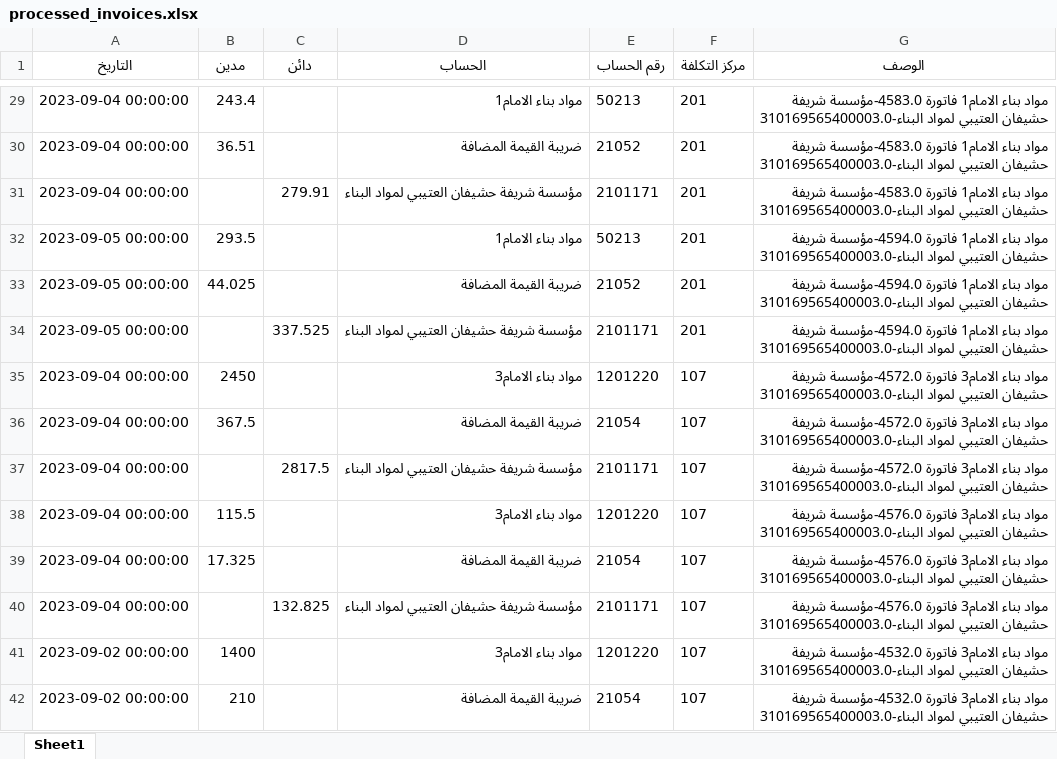
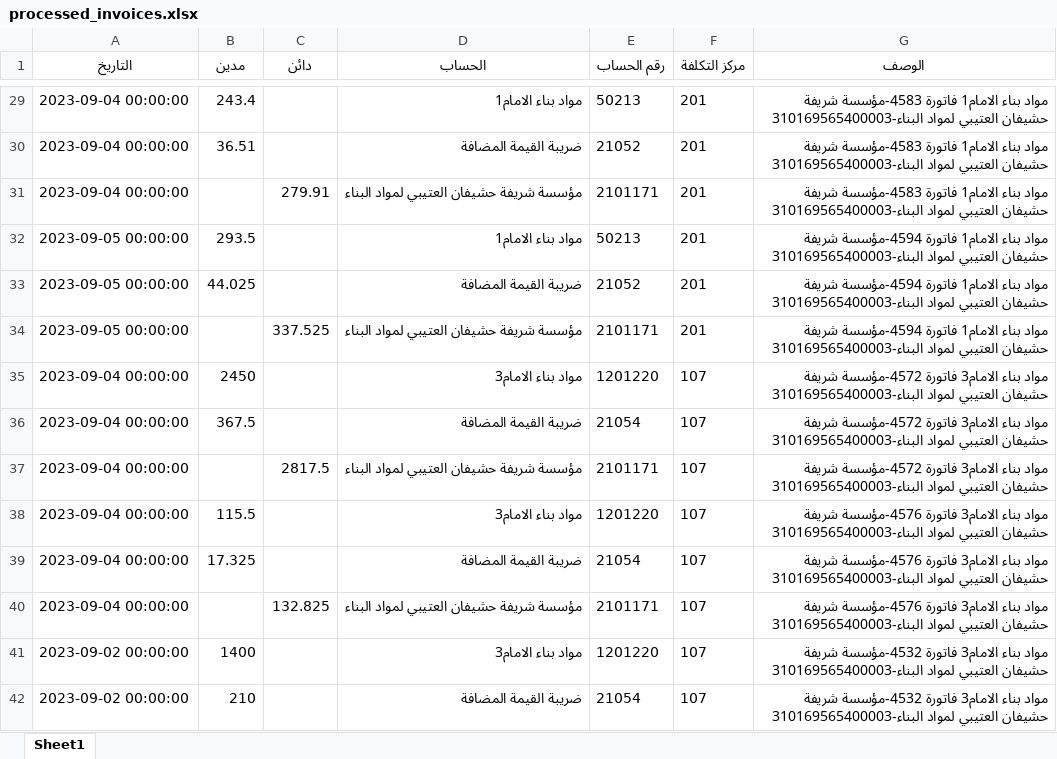
Before and after one commit to mohammednabarawy/invoices-to-journal-entry, an Excel workbook: processed_invoices.xlsx, sheet Sheet1, drawn as a sheet; only a part is shown, gaps mark what is left out; values as stored, in another font and other column widths than the file's, no borders; the diff covers the shown part only; the diff names each change by its address in the sheet, - before the commit and + after, or states it on an @@ line.

```diff
--- a/processed_invoices.xlsx (sheet Sheet1)
+++ b/processed_invoices.xlsx (sheet Sheet1)
-G29:G31 (الوصف): …الامام1 فاتورة 4583.0-مؤسسة شريفة حشيفان العتيبي لمواد البناء-310169565400003.0
+G29:G31 (الوصف): …الامام1 فاتورة 4583-مؤسسة شريفة حشيفان العتيبي لمواد البناء-310169565400003
-G32:G34 (الوصف): …الامام1 فاتورة 4594.0-مؤسسة شريفة حشيفان العتيبي لمواد البناء-310169565400003.0
+G32:G34 (الوصف): …الامام1 فاتورة 4594-مؤسسة شريفة حشيفان العتيبي لمواد البناء-310169565400003
-G35:G37 (الوصف): …الامام3 فاتورة 4572.0-مؤسسة شريفة حشيفان العتيبي لمواد البناء-310169565400003.0
+G35:G37 (الوصف): …الامام3 فاتورة 4572-مؤسسة شريفة حشيفان العتيبي لمواد البناء-310169565400003
-G38:G40 (الوصف): …الامام3 فاتورة 4576.0-مؤسسة شريفة حشيفان العتيبي لمواد البناء-310169565400003.0
+G38:G40 (الوصف): …الامام3 فاتورة 4576-مؤسسة شريفة حشيفان العتيبي لمواد البناء-310169565400003
-G41:G42 (الوصف): …الامام3 فاتورة 4532.0-مؤسسة شريفة حشيفان العتيبي لمواد البناء-310169565400003.0
+G41:G42 (الوصف): …الامام3 فاتورة 4532-مؤسسة شريفة حشيفان العتيبي لمواد البناء-310169565400003
```
Also changed, not shown: 85 edited cells elsewhere in this sheet, input_invoices.xlsx, 5 other files.
